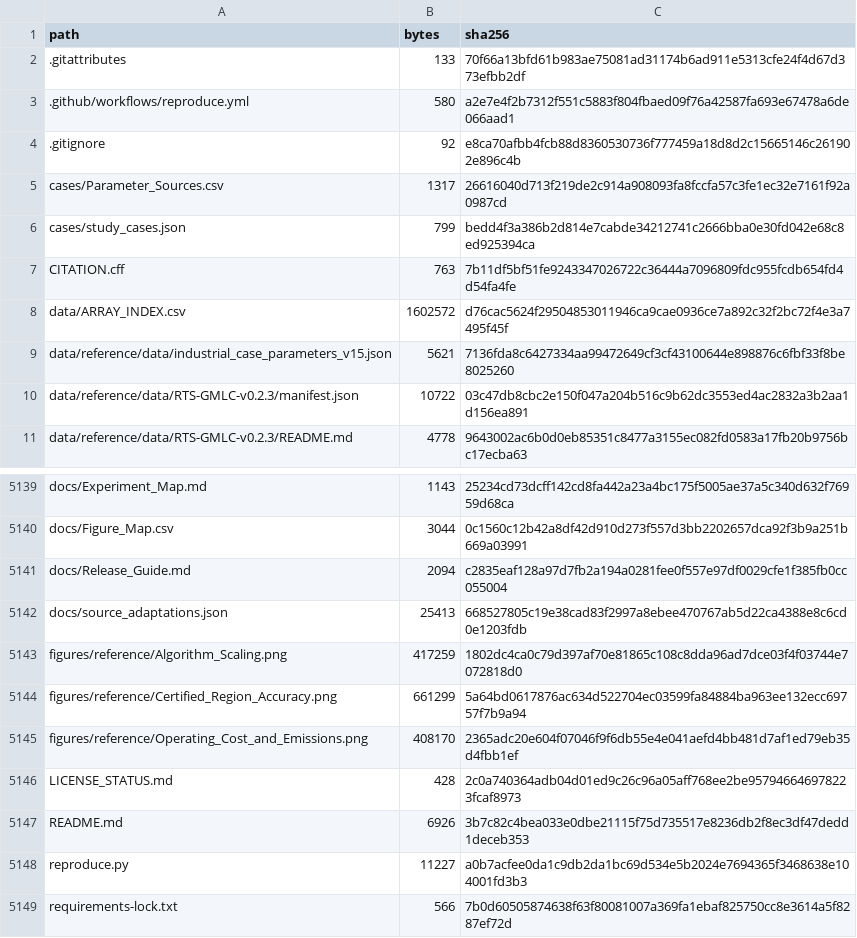
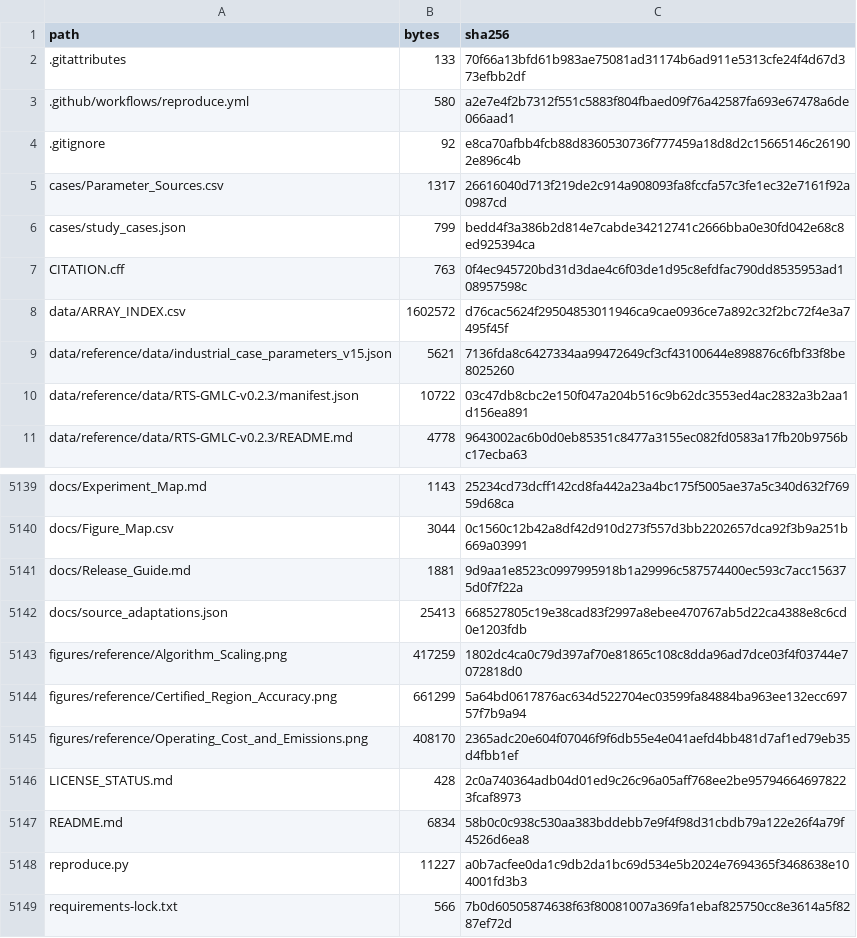
Before and after one commit to ganyuan8888888/Electric-Carbon-Flexibility, a CSV file: RELEASE_MANIFEST.csv, drawn as a sheet; only a part is shown, gaps mark what is left out.

Commit message:
Describe research data and reproducible models

```diff
--- a/RELEASE_MANIFEST.csv
+++ b/RELEASE_MANIFEST.csv
@@ -6,3 +6,3 @@ cases/Parameter_Sources.csv,1317,26616040d713f219de2c914a908093fa8fccfa57c3fe1ec
 cases/study_cases.json,799,bedd4f3a386b2d814e7cabde34212741c2666bba0e30fd042e68c8ed925394ca
-CITATION.cff,763,7b11df5bf51fe9243347026722c36444a7096809fdc955fcdb654fd4d54fa4fe
+CITATION.cff,763,0f4ec945720bd31d3dae4c6f03de1d95c8efdfac790dd8535953ad108957598c
 data/ARRAY_INDEX.csv,1602572,d76cac5624f29504853011946ca9cae0936ce7a892c32f2bc72f4e3a7495f45f
@@ -5140,3 +5140,3 @@ docs/Experiment_Map.md,1143,25234cd73dcff142cd8fa442a23a4bc175f5005ae37a5c340d63
 docs/Figure_Map.csv,3044,0c1560c12b42a8df42d910d273f557d3bb2202657dca92f3b9a251b669a03991
-docs/Release_Guide.md,2094,c2835eaf128a97d7fb2a194a0281fee0f557e97df0029cfe1f385fb0cc055004
+docs/Release_Guide.md,1881,9d9aa1e8523c0997995918b1a29996c587574400ec593c7acc156375d0f7f22a
 docs/source_adaptations.json,25413,668527805c19e38cad83f2997a8ebee470767ab5d22ca4388e8c6cd0e1203fdb
@@ -5146,3 +5146,3 @@ figures/reference/Operating_Cost_and_Emissions.png,408170,2365adc20e604f07046f9f
 LICENSE_STATUS.md,428,2c0a740364adb04d01ed9c26c96a05aff768ee2be957946646978223fcaf8973
-README.md,6926,3b7c82c4bea033e0dbe21115f75d735517e8236db2f8ec3df47dedd1deceb353
+README.md,6834,58b0c0c938c530aa383bddebb7e9f4f98d31cbdb79a122e26f4a79f4526d6ea8
 reproduce.py,11227,a0b7acfee0da1c9db2da1bc69d534e5b2024e7694365f3468638e104001fd3b3
```
Also changed, not shown: 3 other files.
